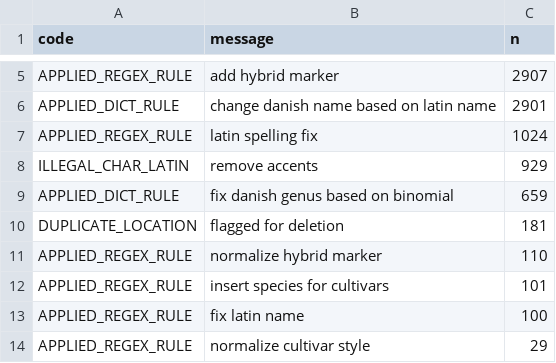
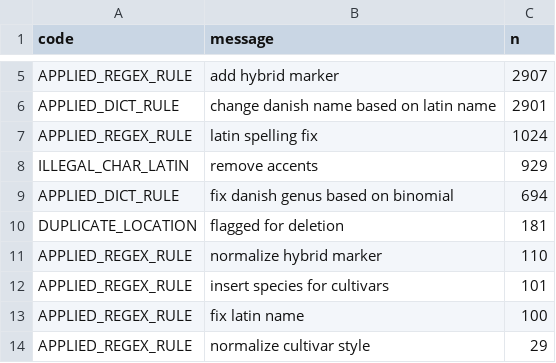
Before and after one commit to ktbaek/Copenhagen-tree-data, a CSV file: output/changelog_summary.csv, drawn as a sheet; only a part is shown, gaps mark what is left out.

```diff
--- a/output/changelog_summary.csv
+++ b/output/changelog_summary.csv
@@ -8,3 +8,3 @@ APPLIED_REGEX_RULE,latin spelling fix,1024
 ILLEGAL_CHAR_LATIN,remove accents,929
-APPLIED_DICT_RULE,fix danish genus based on binomial,659
+APPLIED_DICT_RULE,fix danish genus based on binomial,694
 DUPLICATE_LOCATION,flagged for deletion,181
```
Also changed, not shown: output/changelog_unique.csv, 4 other files.
